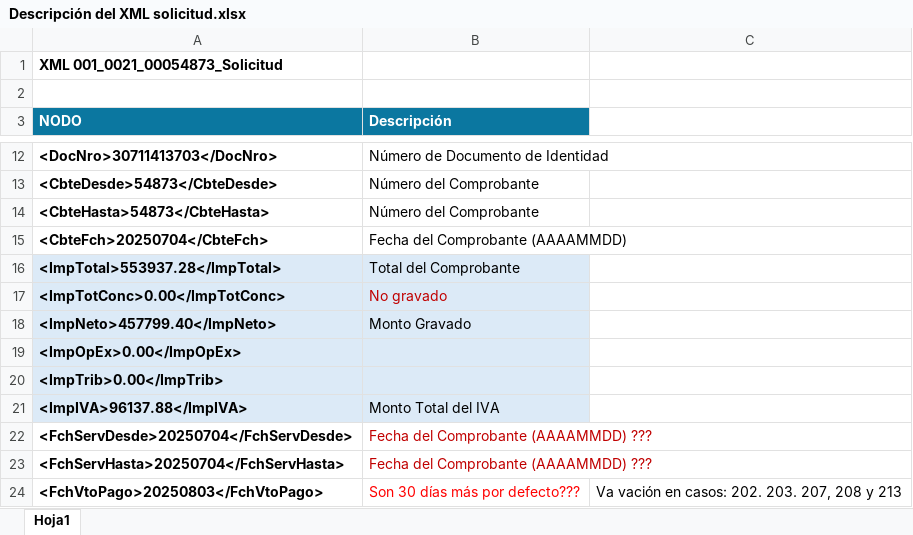
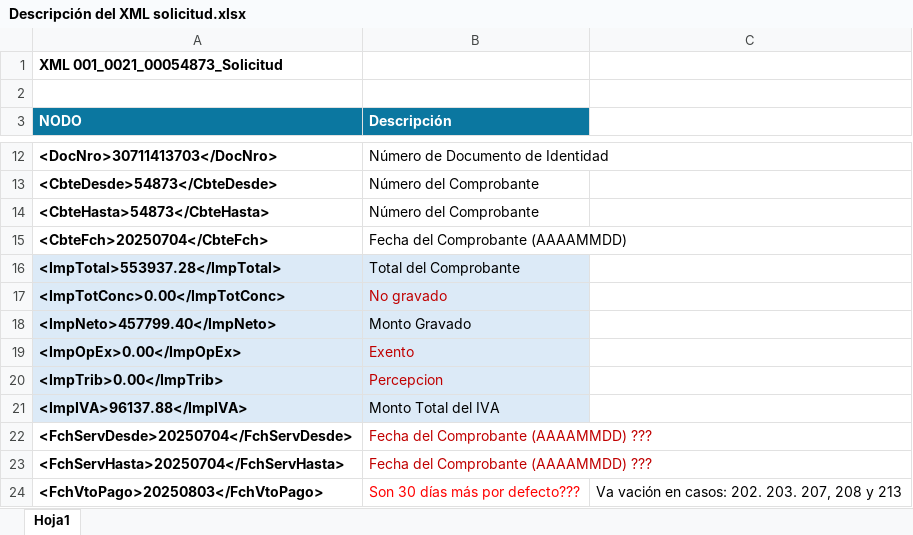
Before and after one commit to RamZev/PROJECT_NEUMATIC, an Excel workbook: afip_arca/Descripción del XML solicitud.xlsx, sheet Hoja1, drawn as a sheet; only a part is shown, gaps mark what is left out; values as stored, in another font and other column widths than the file's, no borders; the diff names each change by its address in the sheet, - before the commit and + after, or states it on an @@ line.

```diff
--- a/afip_arca/Descripción del XML solicitud.xlsx (sheet Hoja1)
+++ b/afip_arca/Descripción del XML solicitud.xlsx (sheet Hoja1)
-B19 (Descripción): (empty)
+B19 (Descripción): Exento
-B20 (Descripción): (empty)
+B20 (Descripción): Percepcion
```
Also changed, not shown: 3 other files.
